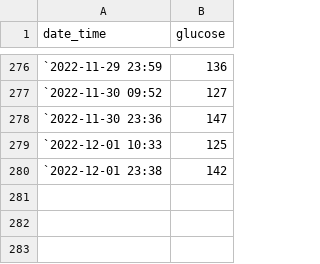
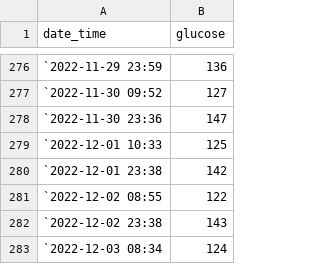
Before and after one commit to gitHubSlinkman/glucose, a CSV file: data/diabetes.csv, drawn as a sheet; only a part is shown, gaps mark what is left out; the diff names each change by its address in the sheet, - before the commit and + after, or states it on an @@ line.

Commit message:
2022-12-03 09:27

```diff
--- a/data/diabetes.csv
+++ b/data/diabetes.csv
+row 281: `2022-12-02 08:55 | 122
+row 282: `2022-12-02 23:38 | 143
+row 283: `2022-12-03 08:34 | 124
```
